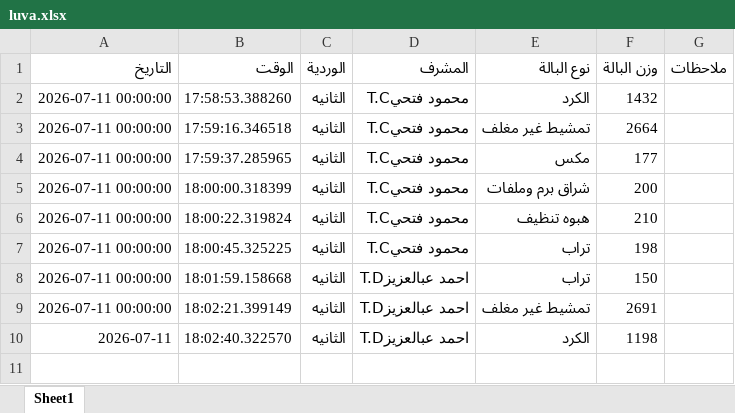
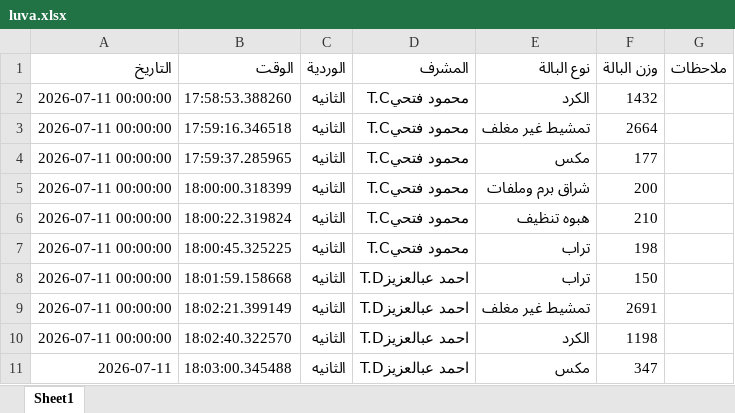
Before and after one commit to mahmedabdallh123/BELYARN, an Excel workbook: luva.xlsx, sheet Sheet1, drawn as a sheet; values as stored, in another font and other column widths than the file's, no borders; the diff names each change by its address in the sheet, - before the commit and + after, or states it on an @@ line.

Commit message:
تحديث

```diff
--- a/luva.xlsx (sheet Sheet1)
+++ b/luva.xlsx (sheet Sheet1)
-A10 (التاريخ): 2026-07-11
+A10 (التاريخ): 2026-07-11 00:00:00
+row 11: 2026-07-11 | 18:03:00.345488 | الثانيه | احمد عبالعزيزT.D | مكس | 347
```
